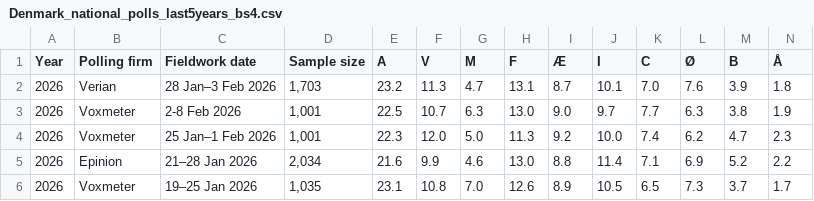
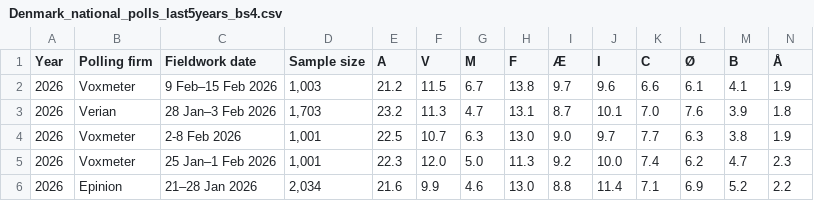
Before and after one commit to Andrevitali/PollsProject, a CSV file: Denmark_national_polls_last5years_bs4.csv, drawn as a sheet; only a part is shown; the shorter side is filled out with more unchanged rows; rows hold the shown columns only; the diff names each change by its address in the sheet, - before the commit and + after, or states it on an @@ line.

```diff
--- a/Denmark_national_polls_last5years_bs4.csv
+++ b/Denmark_national_polls_last5years_bs4.csv
+row 2: 2026 | Voxmeter | 9 Feb–15 Feb 2026 | 1,003 | 21.2 | 11.5 | 6.7 | 13.8 | 9.7 | 9.6 | 6.6 | 6.1 | 4.1 | 1.9
```
Also changed, not shown: Denmark_polls_clean.csv, Italy_national_polls_last5years_bs4.csv, 4 other files.
